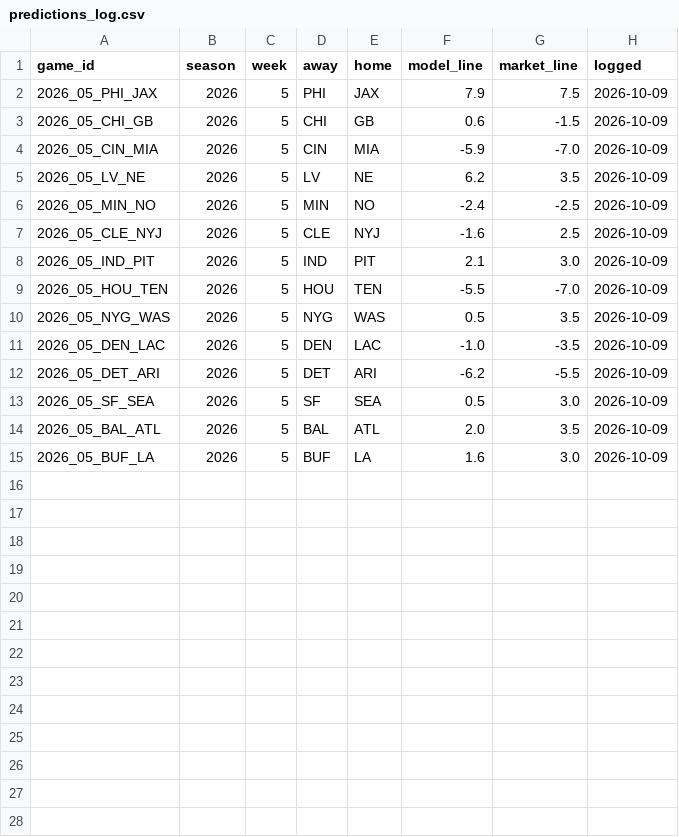
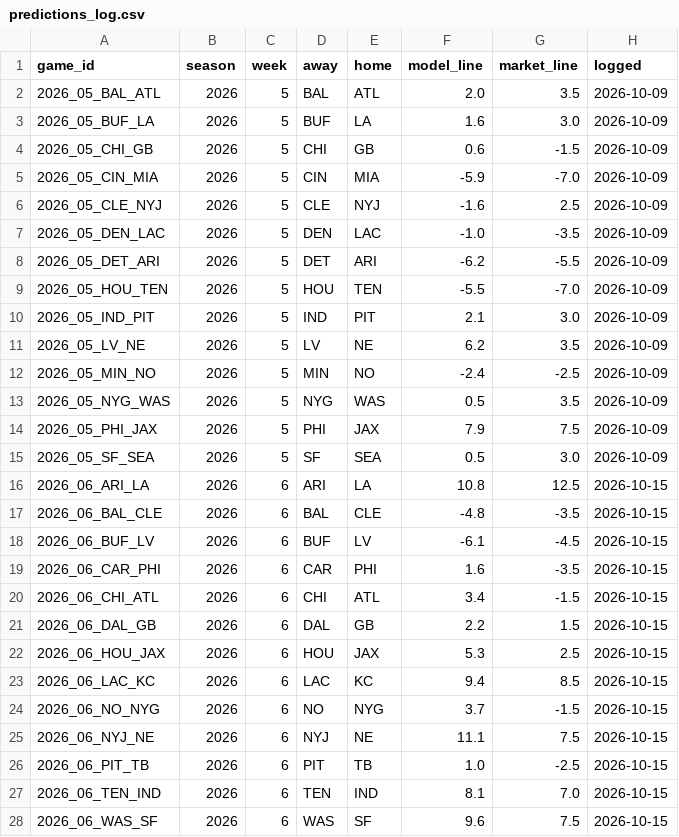
Before and after one commit to yonasnat/nfl-edge, a CSV file: predictions_log.csv, drawn as a sheet.

Commit message:
Grade Week 5

```diff
--- a/predictions_log.csv
+++ b/predictions_log.csv
@@ -1,15 +1,28 @@
 game_id,season,week,away,home,model_line,market_line,logged
-2026_05_PHI_JAX,2026,5,PHI,JAX,7.9,7.5,2026-10-09
+2026_05_BAL_ATL,2026,5,BAL,ATL,2.0,3.5,2026-10-09
+2026_05_BUF_LA,2026,5,BUF,LA,1.6,3.0,2026-10-09
 2026_05_CHI_GB,2026,5,CHI,GB,0.6,-1.5,2026-10-09
 2026_05_CIN_MIA,2026,5,CIN,MIA,-5.9,-7.0,2026-10-09
+2026_05_CLE_NYJ,2026,5,CLE,NYJ,-1.6,2.5,2026-10-09
+2026_05_DEN_LAC,2026,5,DEN,LAC,-1.0,-3.5,2026-10-09
+2026_05_DET_ARI,2026,5,DET,ARI,-6.2,-5.5,2026-10-09
+2026_05_HOU_TEN,2026,5,HOU,TEN,-5.5,-7.0,2026-10-09
+2026_05_IND_PIT,2026,5,IND,PIT,2.1,3.0,2026-10-09
 2026_05_LV_NE,2026,5,LV,NE,6.2,3.5,2026-10-09
 2026_05_MIN_NO,2026,5,MIN,NO,-2.4,-2.5,2026-10-09
-2026_05_CLE_NYJ,2026,5,CLE,NYJ,-1.6,2.5,2026-10-09
-2026_05_IND_PIT,2026,5,IND,PIT,2.1,3.0,2026-10-09
-2026_05_HOU_TEN,2026,5,HOU,TEN,-5.5,-7.0,2026-10-09
 2026_05_NYG_WAS,2026,5,NYG,WAS,0.5,3.5,2026-10-09
-2026_05_DEN_LAC,2026,5,DEN,LAC,-1.0,-3.5,2026-10-09
-2026_05_DET_ARI,2026,5,DET,ARI,-6.2,-5.5,2026-10-09
+2026_05_PHI_JAX,2026,5,PHI,JAX,7.9,7.5,2026-10-09
 2026_05_SF_SEA,2026,5,SF,SEA,0.5,3.0,2026-10-09
-2026_05_BAL_ATL,2026,5,BAL,ATL,2.0,3.5,2026-10-09
-2026_05_BUF_LA,2026,5,BUF,LA,1.6,3.0,2026-10-09
+2026_06_ARI_LA,2026,6,ARI,LA,10.8,12.5,2026-10-15
+2026_06_BAL_CLE,2026,6,BAL,CLE,-4.8,-3.5,2026-10-15
+2026_06_BUF_LV,2026,6,BUF,LV,-6.1,-4.5,2026-10-15
+2026_06_CAR_PHI,2026,6,CAR,PHI,1.6,-3.5,2026-10-15
+2026_06_CHI_ATL,2026,6,CHI,ATL,3.4,-1.5,2026-10-15
+2026_06_DAL_GB,2026,6,DAL,GB,2.2,1.5,2026-10-15
+2026_06_HOU_JAX,2026,6,HOU,JAX,5.3,2.5,2026-10-15
+2026_06_LAC_KC,2026,6,LAC,KC,9.4,8.5,2026-10-15
+2026_06_NO_NYG,2026,6,NO,NYG,3.7,-1.5,2026-10-15
+2026_06_NYJ_NE,2026,6,NYJ,NE,11.1,7.5,2026-10-15
+2026_06_PIT_TB,2026,6,PIT,TB,1.0,-2.5,2026-10-15
+2026_06_TEN_IND,2026,6,TEN,IND,8.1,7.0,2026-10-15
+2026_06_WAS_SF,2026,6,WAS,SF,9.6,7.5,2026-10-15
```
Also changed, not shown: 2 other files.
